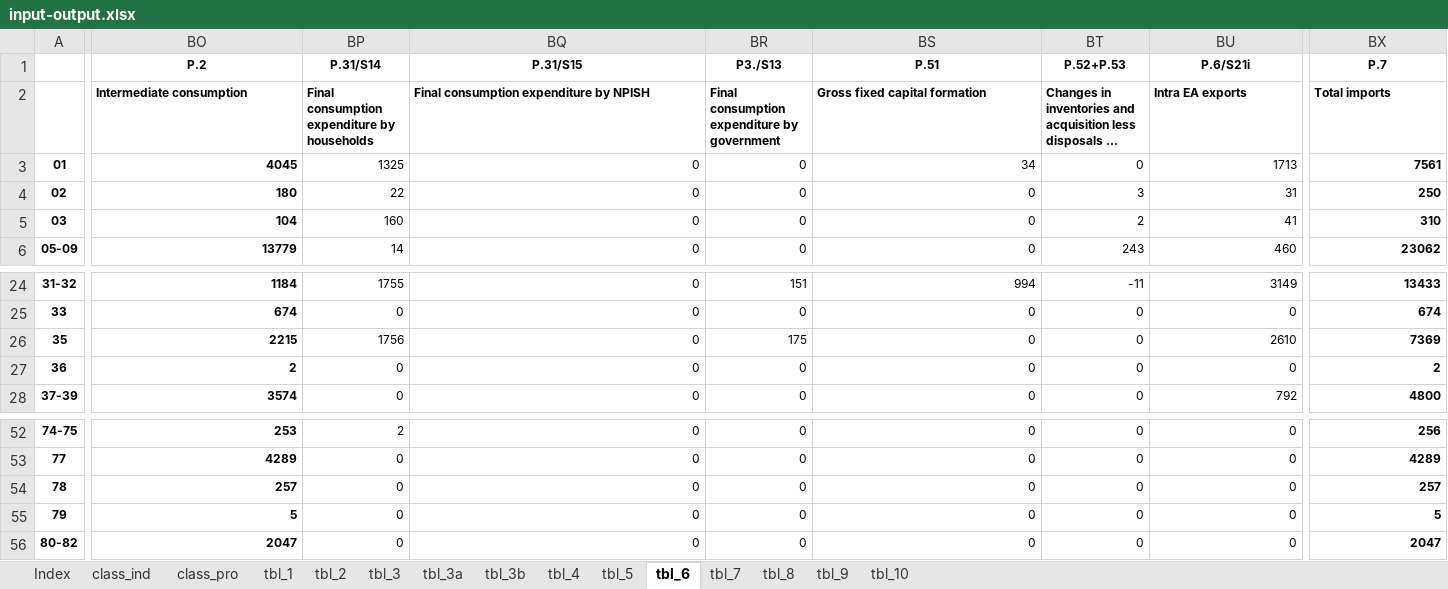
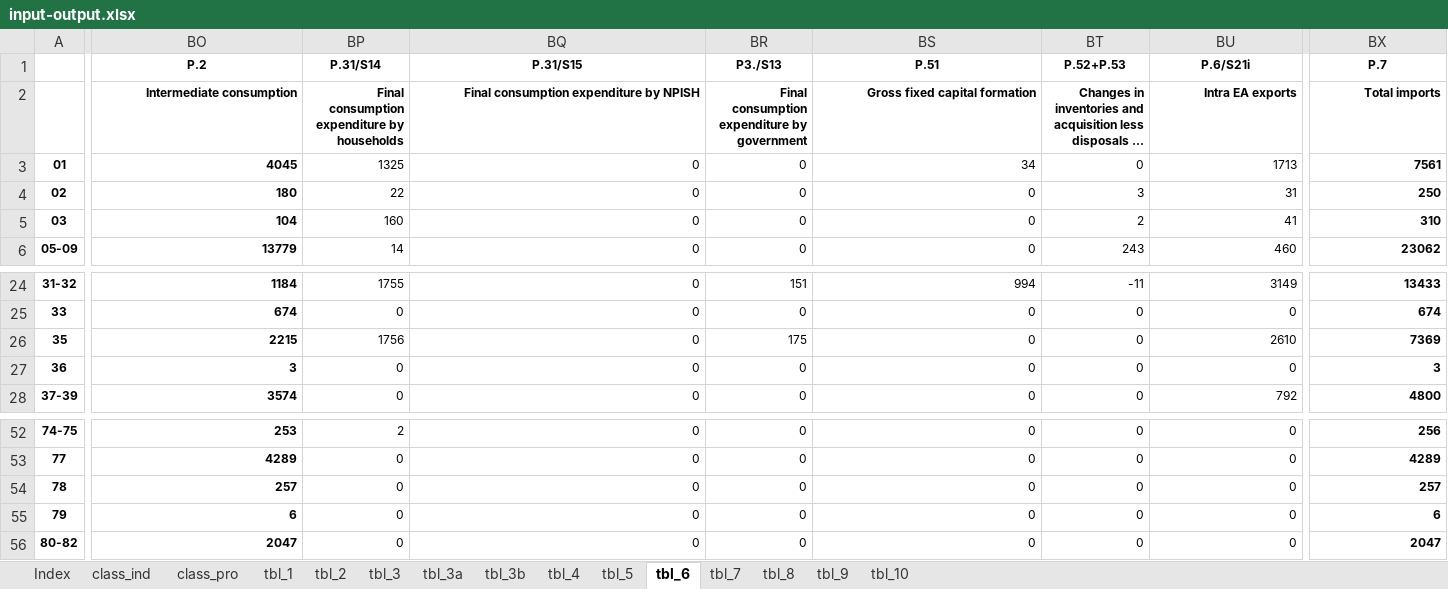
Before and after one commit to UGentBiomath/COVID19-Model, an Excel workbook: data/raw/economical/input-output.xlsx, sheet tbl_6, drawn as a sheet; only a part is shown, gaps mark what is left out; long unchanged cells end in …; values as stored, in another font and other column widths than the file's, no borders; the diff covers the shown part only; the diff names each change by its address in the sheet, - before the commit and + after, or states it on an @@ line.

```diff
--- a/data/raw/economical/input-output.xlsx (sheet tbl_6)
+++ b/data/raw/economical/input-output.xlsx (sheet tbl_6)
-BO2:BX2 alignment: left
+BO2:BX2 alignment: right
-BO27: 2
+BO27: 3
-BX27: 2
+BX27: 3
-BO55: 5
+BO55: 6
-BX55: 5
+BX55: 6
```
Also changed, not shown: cell formats elsewhere in this sheet, sheet tbl_3a, sheet tbl_2, sheet tbl_5, sheet tbl_7, sheet tbl_3, sheet tbl_10, 5 more sheets, 6 other files.
